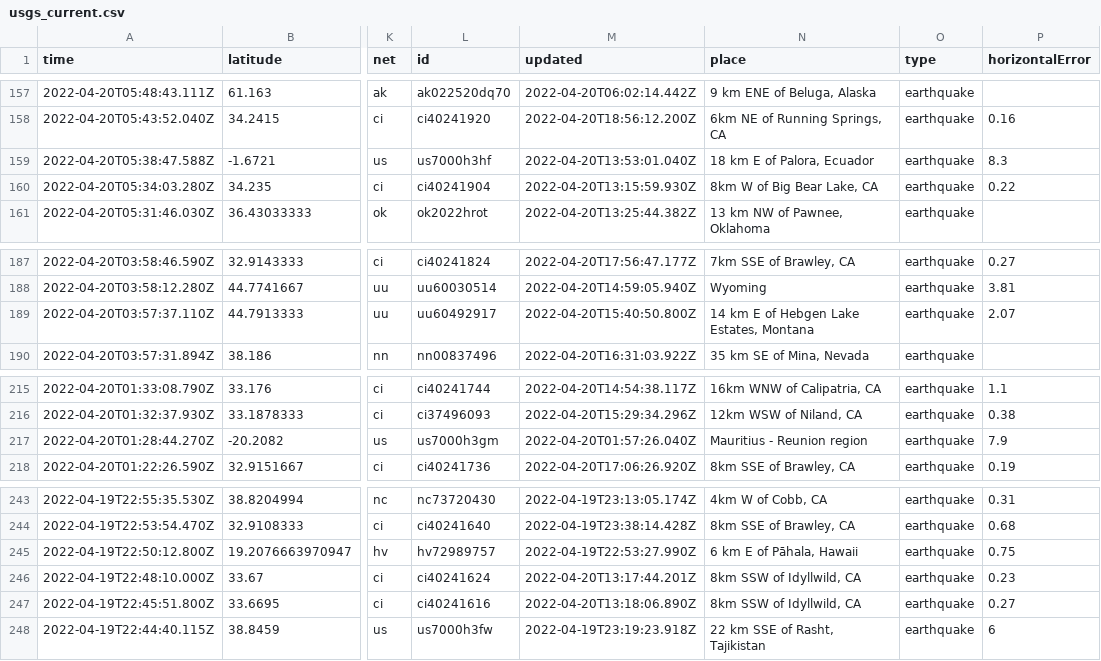
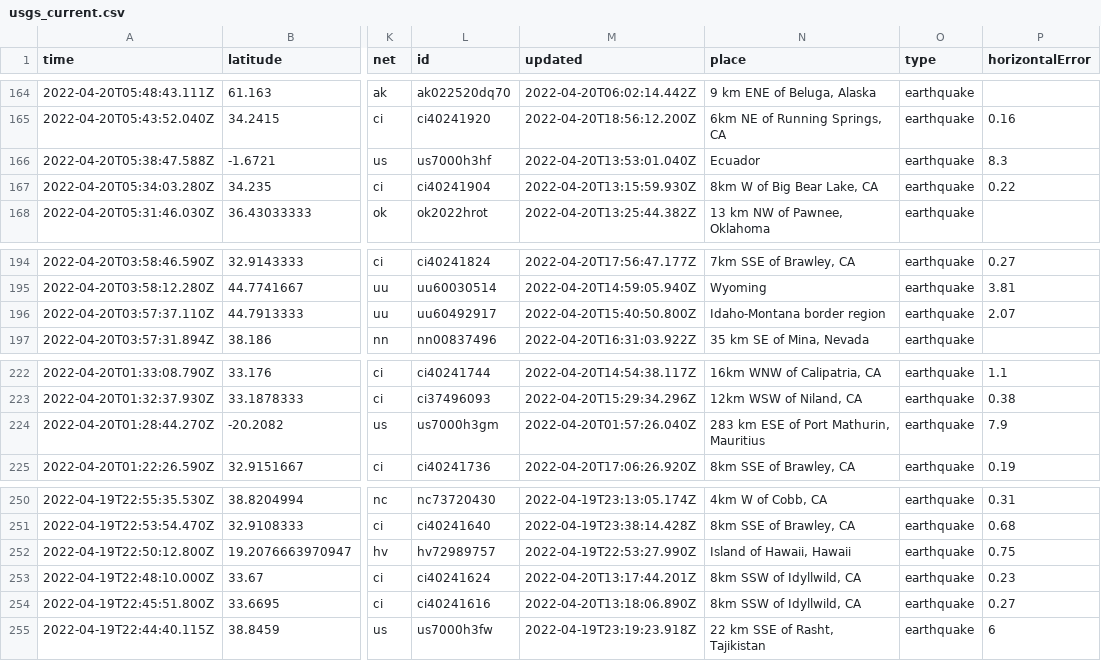
Before and after one commit to layurs/nicar22-githubaction, a CSV file: usgs_current.csv, drawn as a sheet; only a part is shown, gaps mark what is left out; addresses are those after the commit; the diff covers the shown part only; the diff names each change by its address in the sheet, - before the commit and + after, or states it on an @@ line.

```diff
--- a/usgs_current.csv
+++ b/usgs_current.csv
-N166 (place): 18 km E of Palora, Ecuador
+N166 (place): Ecuador
-N196 (place): 14 km E of Hebgen Lake Estates, Montana
+N196 (place): Idaho-Montana border region
-N224 (place): Mauritius - Reunion region
+N224 (place): 283 km ESE of Port Mathurin, Mauritius
-N252 (place): 6 km E of Pāhala, Hawaii
+N252 (place): Island of Hawaii, Hawaii
```
Also changed, not shown: 7 added rows, 1 removed row and 7 edited cells elsewhere in this file, 1 other file.
